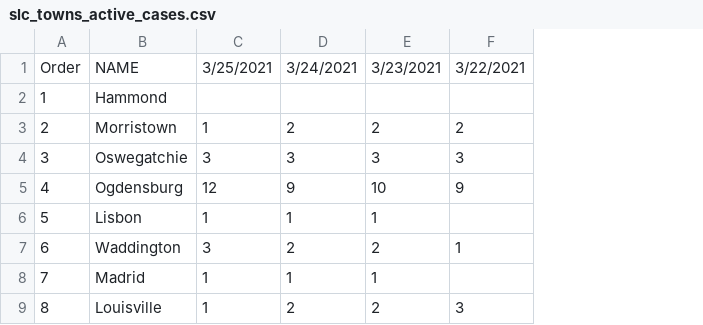
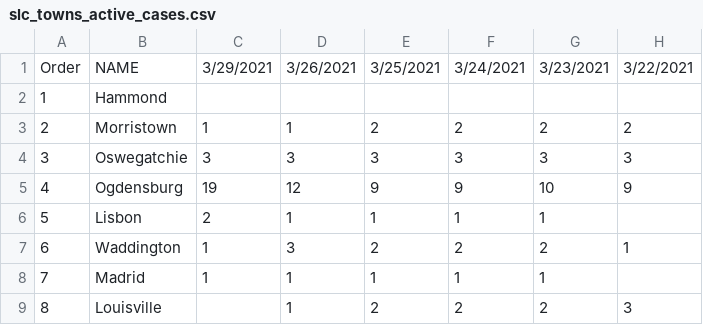
Before and after one commit to iramler/stlawu_covid, a CSV file: slc_towns_active_cases.csv, drawn as a sheet; only a part is shown; addresses are those after the commit; the diff names each change by its address in the sheet, - before the commit and + after, or states it on an @@ line.

Commit message:
data update

```diff
--- a/slc_towns_active_cases.csv
+++ b/slc_towns_active_cases.csv
+column C, rows 1-8: 3/29/2021 |  | 1 | 3 | 19 | 2 | 1 | 1
+column E, rows 1-9: 3/25/2021 |  | 2 | 3 | 9 | 1 | 2 | 1 | 2
-D1: 3/25/2021
+D1: 3/26/2021
```
Also changed, not shown: slc_covid_hosp.csv, slc_towns_total_cases.csv.
